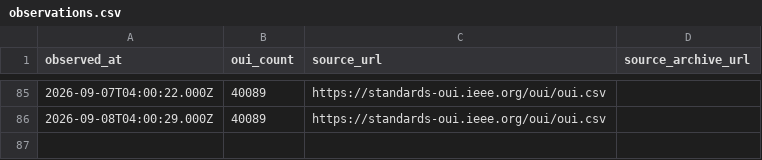
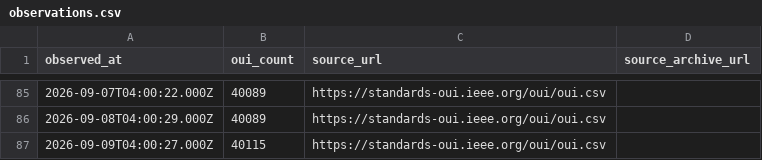
Before and after one commit to Drumworks/oui-change-history, a CSV file: observations.csv, drawn as a sheet; only a part is shown, gaps mark what is left out; the diff names each change by its address in the sheet, - before the commit and + after, or states it on an @@ line.

Commit message:
Refresh: 2330 changes across 86 observations (2026-09-09)
Regenerated from the observation record. Every figure in README.md, SCHEMA.md,
CITATION.cff and datapackage.json is computed from oui-changes.csv, not written by hand.

```diff
--- a/observations.csv
+++ b/observations.csv
+row 87: 2026-09-09T04:00:27.000Z | 40115 | https://standards-oui.ieee.org/oui/oui.csv
```
Also changed, not shown: known-duplicate-prefixes.csv, 5 other files.
